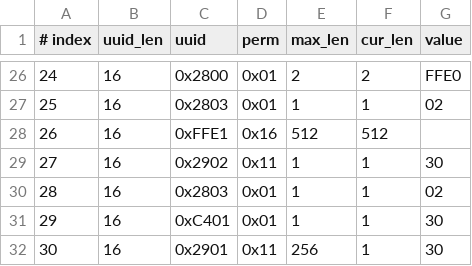
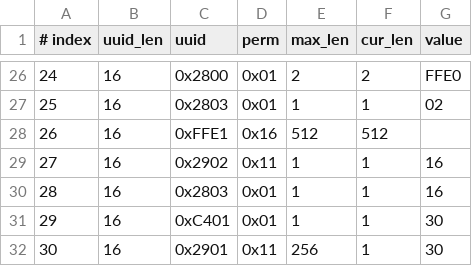
Before and after one commit to arturv2000/esp-at, a CSV file: components/customized_partitions/raw_data/ble_data/gatts_data.csv, drawn as a sheet; only a part is shown, gaps mark what is left out.

```diff
--- a/components/customized_partitions/raw_data/ble_data/gatts_data.csv
+++ b/components/customized_partitions/raw_data/ble_data/gatts_data.csv
@@ -28,4 +28,4 @@
 26,16,0xFFE1,0x16,512,512,
-27,16,0x2902,0x11,1,1,30
-28,16,0x2803,0x01,1,1,02
+27,16,0x2902,0x11,1,1,16
+28,16,0x2803,0x01,1,1,16
 29,16,0xC401,0x01,1,1,30
```
Also changed, not shown: 1 other file.
